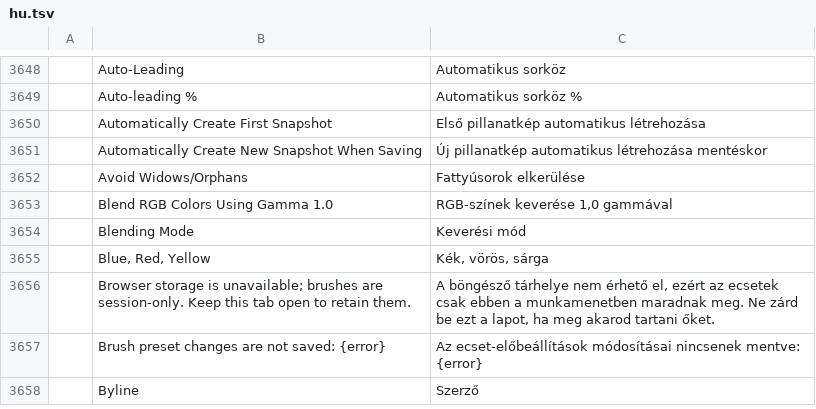
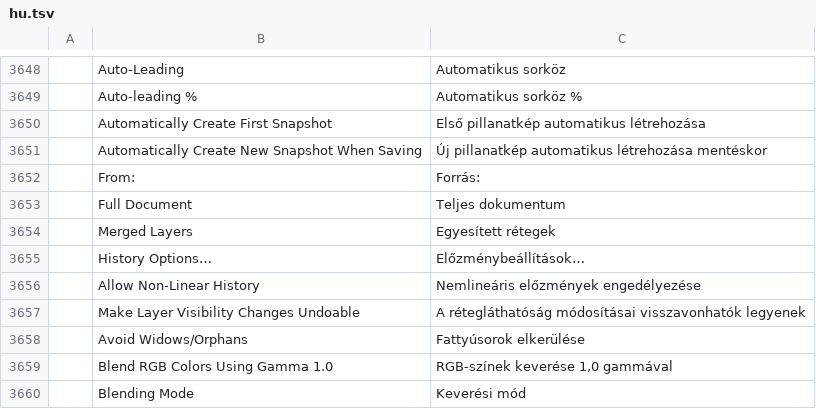
Before and after one commit to GabryelTenorio/photocraft, a TSV file: crates/ui-egui/src/i18n/hu.tsv, drawn as a sheet; only a part is shown, gaps mark what is left out; the shorter side is filled out with more unchanged rows; the diff names each change by its address in the sheet, - before the commit and + after, or states it on an @@ line.

```diff
--- a/crates/ui-egui/src/i18n/hu.tsv
+++ b/crates/ui-egui/src/i18n/hu.tsv
+row 3652:  | From: | Forrás:
+row 3653:  | Full Document | Teljes dokumentum
+row 3654:  | Merged Layers | Egyesített rétegek
+row 3655:  | History Options… | Előzménybeállítások…
+row 3656:  | Allow Non-Linear History | Nemlineáris előzmények engedélyezése
+row 3657:  | Make Layer Visibility Changes Undoable | A rétegláthatóság módosításai visszavonhatók legyenek
```
Also changed, not shown: crates/ui-egui/src/i18n/tr.tsv.
